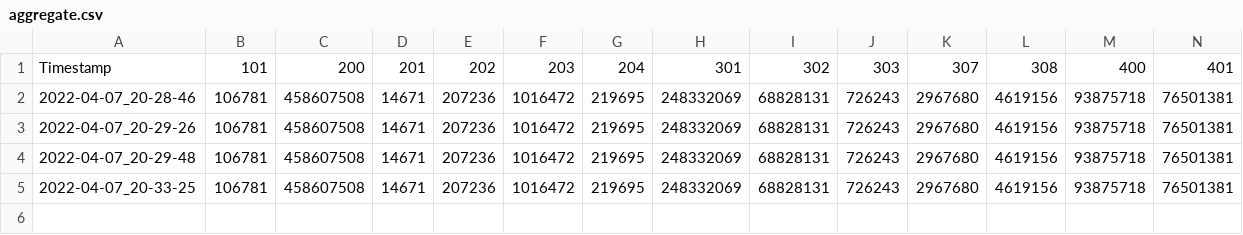
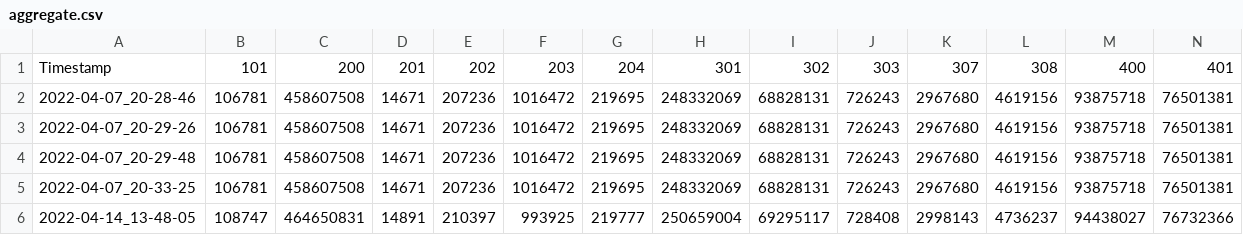
Before and after one commit to bpettis/http451-tracker, a CSV file: output/aggregate.csv, drawn as a sheet; only a part is shown; rows hold the shown columns only; the diff names each change by its address in the sheet, - before the commit and + after, or states it on an @@ line.

Commit message:
adjust formating for search script output

```diff
--- a/output/aggregate.csv
+++ b/output/aggregate.csv
+row 6: 2022-04-14_13-48-05 | 108747 | 464650831 | 14891 | 210397 | 993925 | 219777 | 250659004 | 69295117 | 728408 | 2998143 | 4736237 | 94438027 | 76732366
```
Also changed, not shown: 3 other files.
